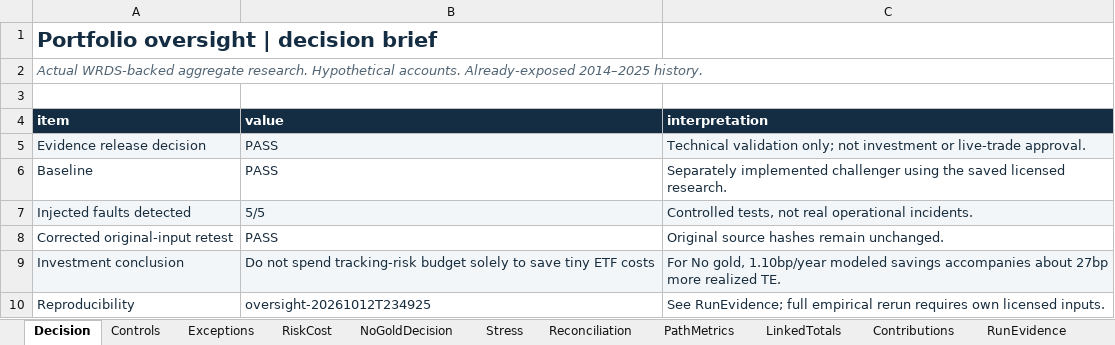
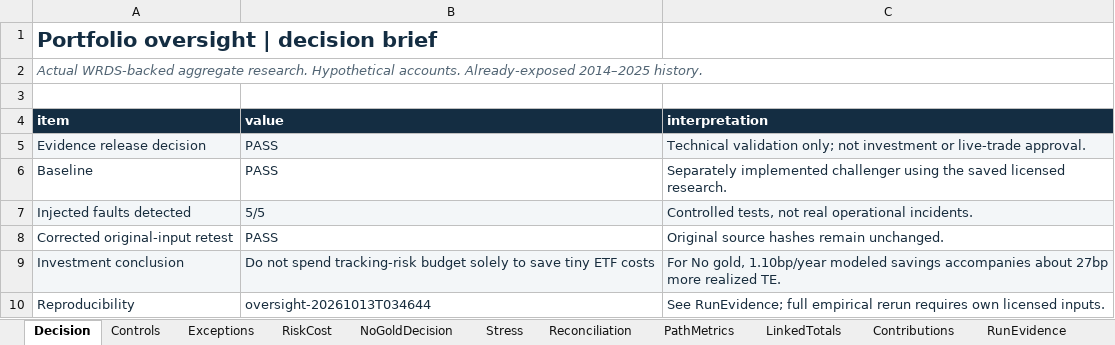
Before and after one commit to JoshGutierrez56/personalized-model-portfolios, an Excel workbook: outputs/oversight/Portfolio_Oversight.xlsx, sheet Decision, drawn as a sheet; values as stored, in another font and other column widths than the file's, no borders; the diff names each change by its address in the sheet, - before the commit and + after, or states it on an @@ line.

Commit message:
Polish portfolio oversight with public walkthrough and verified reporting

```diff
--- a/outputs/oversight/Portfolio_Oversight.xlsx (sheet Decision)
+++ b/outputs/oversight/Portfolio_Oversight.xlsx (sheet Decision)
-B10 (value): oversight-20261012T234925
+B10 (value): oversight-20261013T034644
```
Also changed, not shown: sheet PathMetrics, sheet Controls, sheet RunEvidence, 37 other files.
